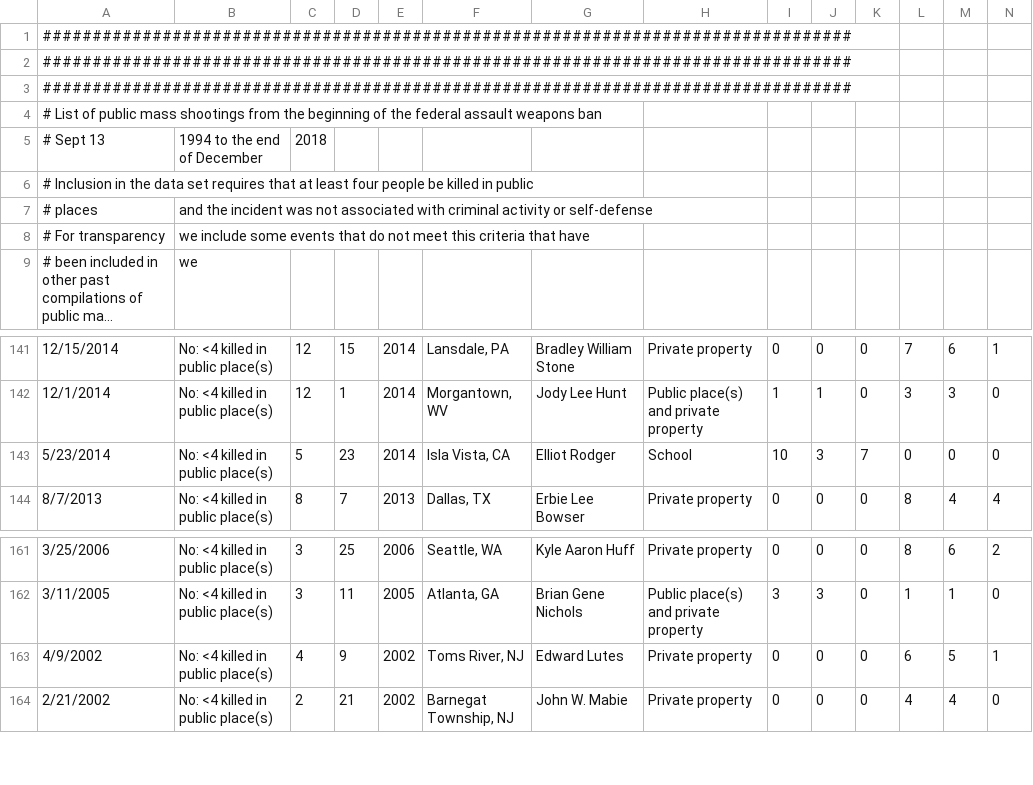
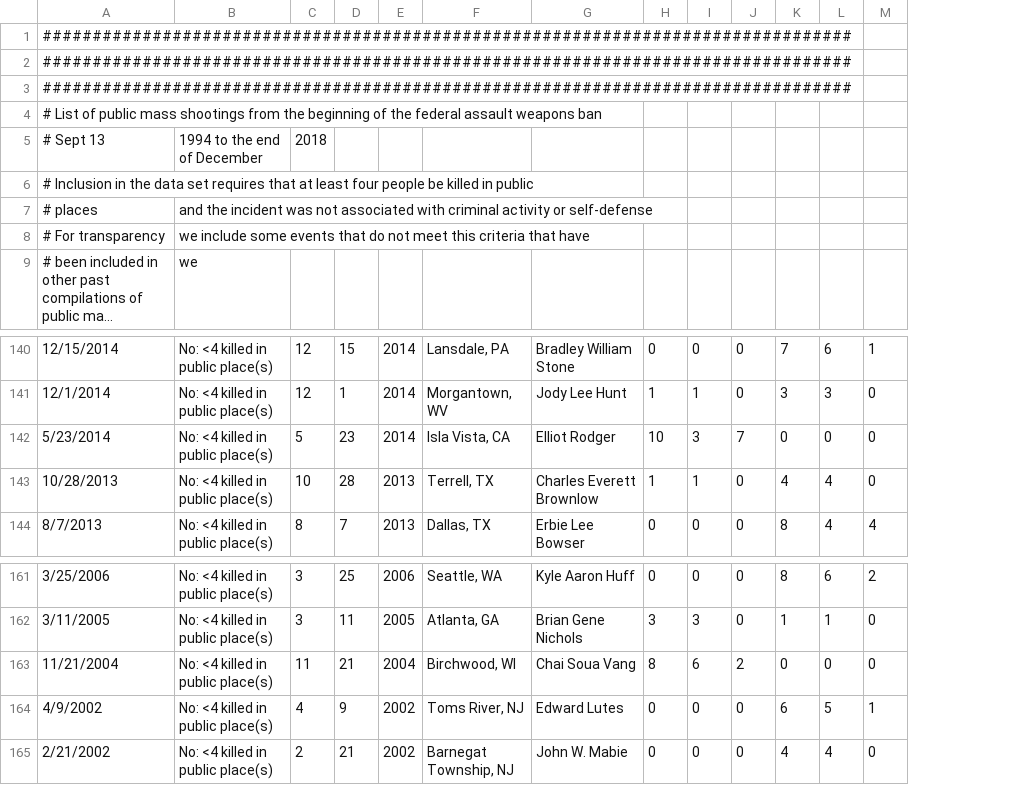
Before and after one commit to smtowers/data, a CSV file: Towers_et_al_public_mass_shootings_Sep_1994_to_Dec_2018.csv, drawn as a sheet; only a part is shown, gaps mark what is left out; long unchanged cells end in …; removed rows and columns are numbered as before the commit, all else as after; rows hold the shown columns only; the diff covers the shown part only; the diff names each change by its address in the sheet, - before the commit and + after, or states it on an @@ line.

```diff
--- a/Towers_et_al_public_mass_shootings_Sep_1994_to_Dec_2018.csv
+++ b/Towers_et_al_public_mass_shootings_Sep_1994_to_Dec_2018.csv
-column H, rows 141-144: Private property | Public place(s) and private property | School | Private property; rows 161-164: Private property | Public place(s) and private property | Private property | Private property
+row 143: 10/28/2013 | No: <4 killed in public place(s) | 10 | 28 | 2013 | Terrell, TX | Charles Everett Brownlow | 1 | 1 | 0 | 4 | 4 | 0
+row 163: 11/21/2004 | No: <4 killed in public place(s) | 11 | 21 | 2004 | Birchwood, WI | Chai Soua Vang | 8 | 6 | 2 | 0 | 0 | 0
```
Also changed, not shown: 1 added row, 2 removed rows and 25 edited cells elsewhere in this file.
